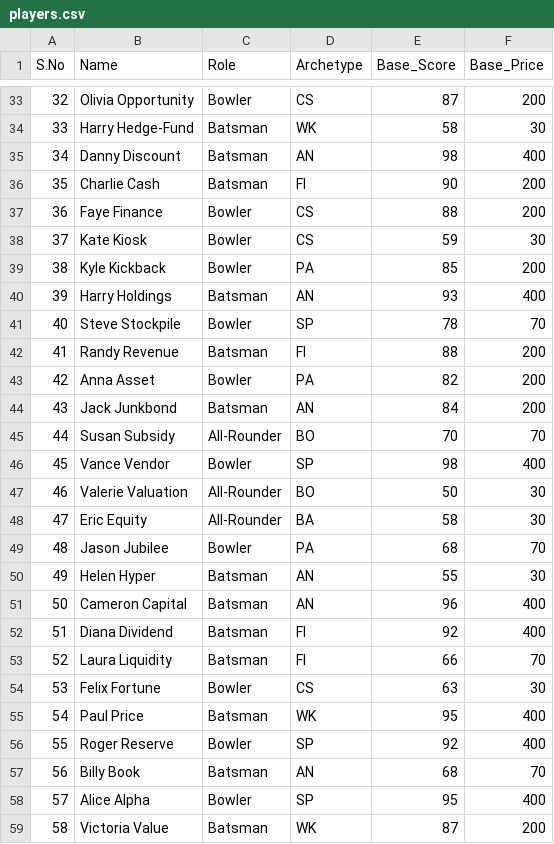
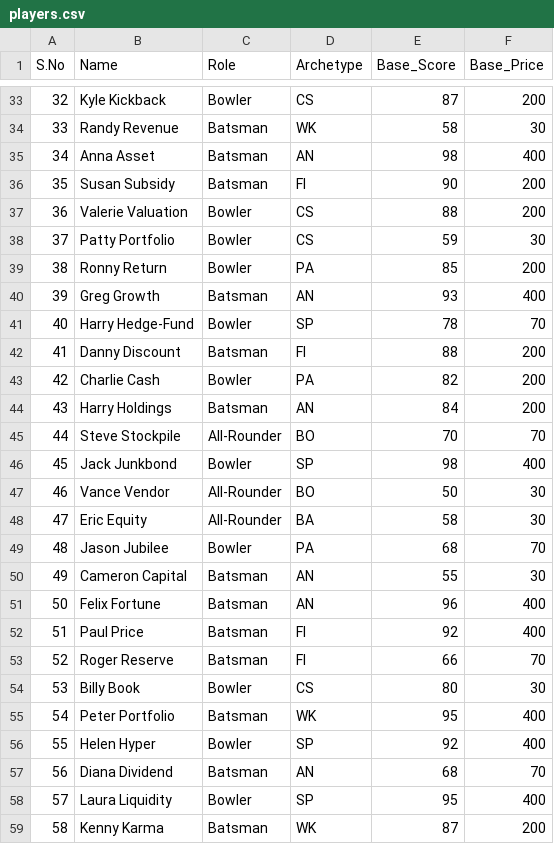
Before and after one commit to 1Vamshi0/Mock-IPL-Auction, a CSV file: backend/players.csv, drawn as a sheet; only a part is shown, gaps mark what is left out; the diff covers the shown part only.

```diff
--- a/backend/players.csv
+++ b/backend/players.csv
@@ -33,15 +33,15 @@ S.No,Name,Role,Archetype,Base_Score,Base_Price,,,,,
-32,Olivia Opportunity,Bowler,CS,87,200,,,,,
-33,Harry Hedge-Fund,Batsman,WK,58,30,,,,,
-34,Danny Discount,Batsman,AN,98,400,,,,,
-35,Charlie Cash,Batsman,FI,90,200,,,,,
-36,Faye Finance,Bowler,CS,88,200,,,,,
-37,Kate Kiosk,Bowler,CS,59,30,,,,,
-38,Kyle Kickback,Bowler,PA,85,200,,,,,
-39,Harry Holdings,Batsman,AN,93,400,,,,,
-40,Steve Stockpile,Bowler,SP,78,70,,,,,
-41,Randy Revenue,Batsman,FI,88,200,,,,,
-42,Anna Asset,Bowler,PA,82,200,,,,,
-43,Jack Junkbond,Batsman,AN,84,200,,,,,
-44,Susan Subsidy,All-Rounder,BO,70,70,,,,,
-45,Vance Vendor,Bowler,SP,98,400,,,,,
-46,Valerie Valuation,All-Rounder,BO,50,30,,,,,
+32,Kyle Kickback,Bowler,CS,87,200,
+33,Randy Revenue,Batsman,WK,58,30,
+34,Anna Asset,Batsman,AN,98,400,
+35,Susan Subsidy,Batsman,FI,90,200,
+36,Valerie Valuation,Bowler,CS,88,200,
+37,Patty Portfolio,Bowler,CS,59,30,
+38,Ronny Return,Bowler,PA,85,200,
+39,Greg Growth,Batsman,AN,93,400,
+40,Harry Hedge-Fund,Bowler,SP,78,70,
+41,Danny Discount,Batsman,FI,88,200,
+42,Charlie Cash,Bowler,PA,82,200,
+43,Harry Holdings,Batsman,AN,84,200,
+44,Steve Stockpile,All-Rounder,BO,70,70,
+45,Jack Junkbond,Bowler,SP,98,400,
+46,Vance Vendor,All-Rounder,BO,50,30,
@@ -50,10 +50,10 @@ S.No,Name,Role,Archetype,Base_Score,Base_Price,,,,,
-49,Helen Hyper,Batsman,AN,55,30,,,,,
-50,Cameron Capital,Batsman,AN,96,400,,,,,
-51,Diana Dividend,Batsman,FI,92,400,,,,,
-52,Laura Liquidity,Batsman,FI,66,70,,,,,
-53,Felix Fortune,Bowler,CS,63,30,,,,,
-54,Paul Price,Batsman,WK,95,400,,,,,
-55,Roger Reserve,Bowler,SP,92,400,,,,,
-56,Billy Book,Batsman,AN,68,70,,,,,
-57,Alice Alpha,Bowler,SP,95,400,,,,,
-58,Victoria Value,Batsman,WK,87,200,,,,,
+49,Cameron Capital,Batsman,AN,55,30,
+50,Felix Fortune,Batsman,AN,96,400,
+51,Paul Price,Batsman,FI,92,400,
+52,Roger Reserve,Batsman,FI,66,70,
+53,Billy Book,Bowler,CS,80,30,
+54,Peter Portfolio,Batsman,WK,95,400,
+55,Helen Hyper,Bowler,SP,92,400,
+56,Diana Dividend,Batsman,AN,68,70,
+57,Laura Liquidity,Bowler,SP,95,400,
+58,Kenny Karma,Batsman,WK,87,200,
```
Also changed, not shown: 43 edited cells elsewhere in this file, 3 other files.
